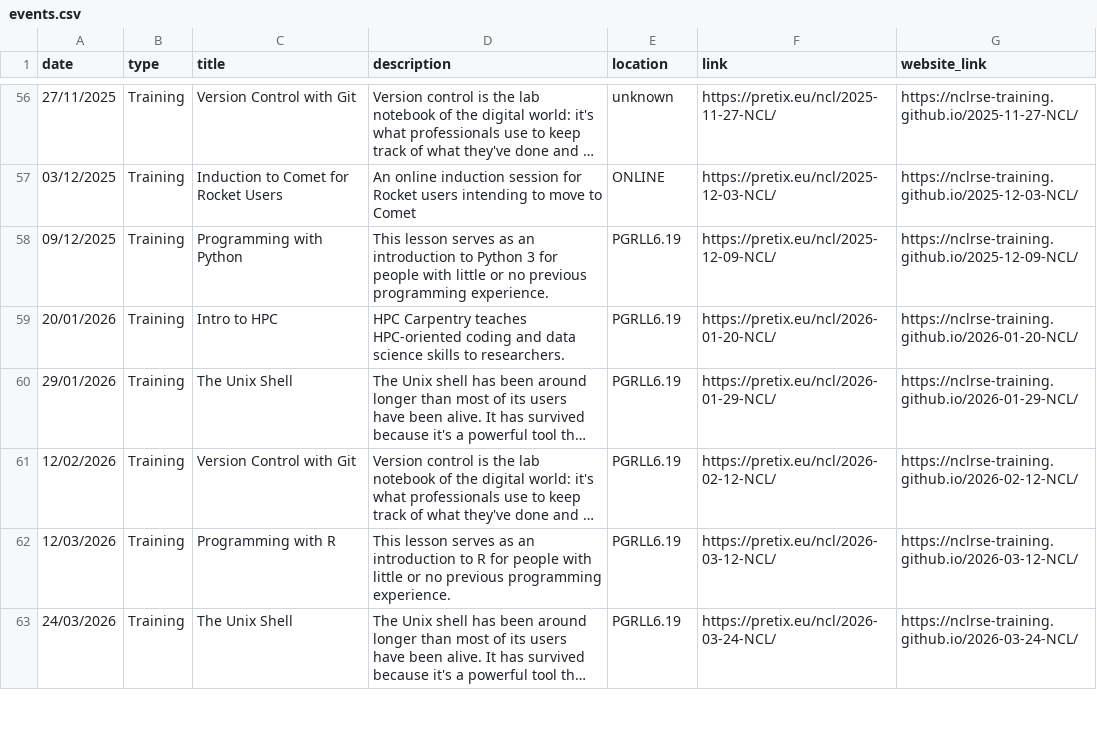
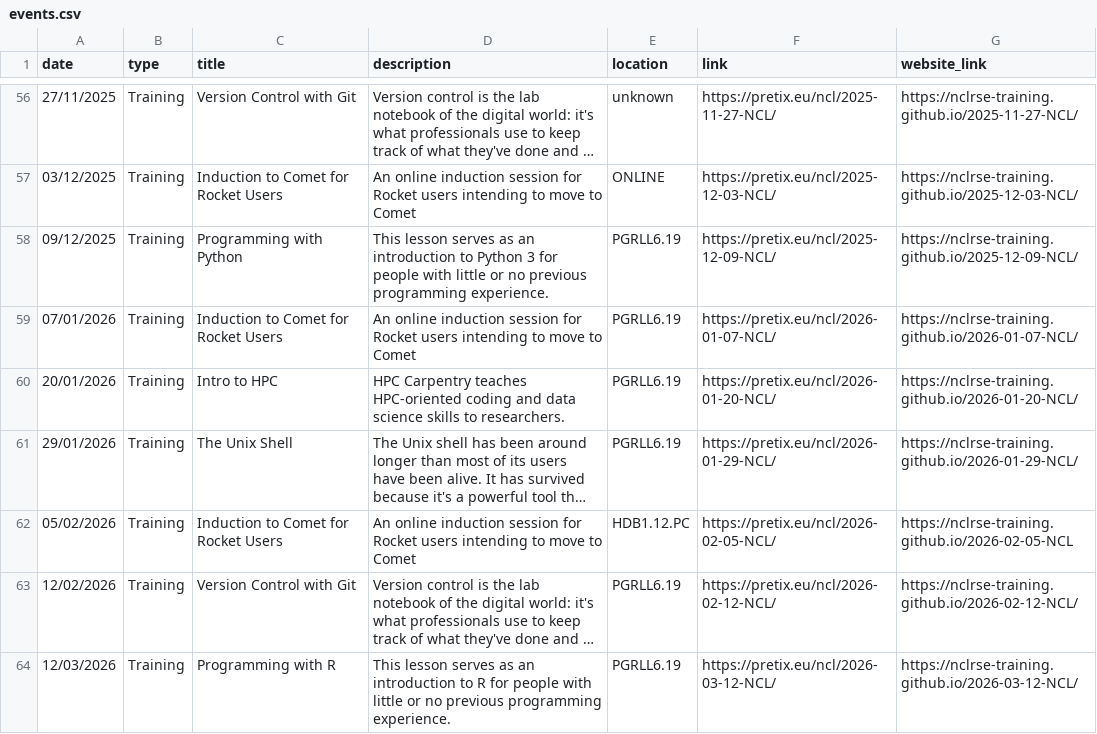
Before and after one commit to NewcastleRSE/rse-team-website, a CSV file: _data/events.csv, drawn as a sheet; only a part is shown, gaps mark what is left out; the shorter side is filled out with more unchanged rows; long unchanged cells end in …; the diff names each change by its address in the sheet, - before the commit and + after, or states it on an @@ line.

Commit message:
added 2 induction sessions to events.csv

```diff
--- a/_data/events.csv
+++ b/_data/events.csv
+row 59: 07/01/2026 | Training | Induction to Comet for Rocket Users | An online induction session for Rocket users intending to move to Comet | PGRLL6.19 | https://pretix.eu/ncl/2026-01-07-NCL/ | https://nclrse-training.github.io/2026-01-07-NCL/
+row 62: 05/02/2026 | Training | Induction to Comet for Rocket Users | An online induction session for Rocket users intending to move to Comet | HDB1.12.PC | https://pretix.eu/ncl/2026-02-05-NCL/ | https://nclrse-training.github.io/2026-02-05-NCL
```
